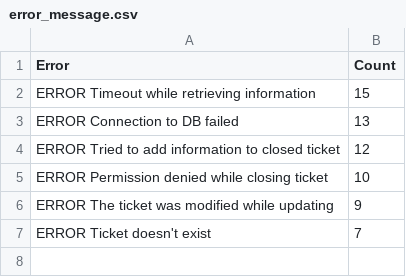
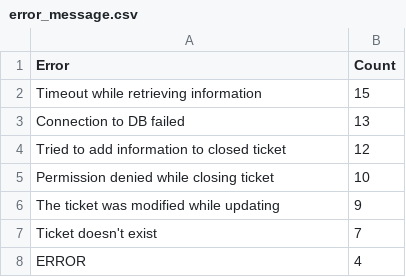
Before and after one commit to TXMack713/google_it_automation_with_python, a CSV file: os_with_python/final/error_message.csv, drawn as a sheet.

Commit message:
Fixed logic in info and error counting for user stats

```diff
--- a/os_with_python/final/error_message.csv
+++ b/os_with_python/final/error_message.csv
@@ -1,7 +1,8 @@
 Error,Count
-ERROR Timeout while retrieving information,15
-ERROR Connection to DB failed,13
-ERROR Tried to add information to closed ticket,12
-ERROR Permission denied while closing ticket,10
-ERROR The ticket was modified while updating,9
-ERROR Ticket doesn't exist,7
+Timeout while retrieving information,15
+Connection to DB failed,13
+Tried to add information to closed ticket,12
+Permission denied while closing ticket,10
+The ticket was modified while updating,9
+Ticket doesn't exist,7
+ERROR,4
```
Also changed, not shown: 3 other files.
